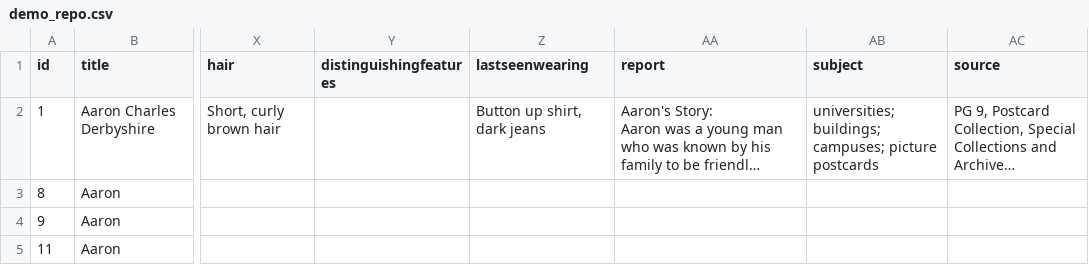
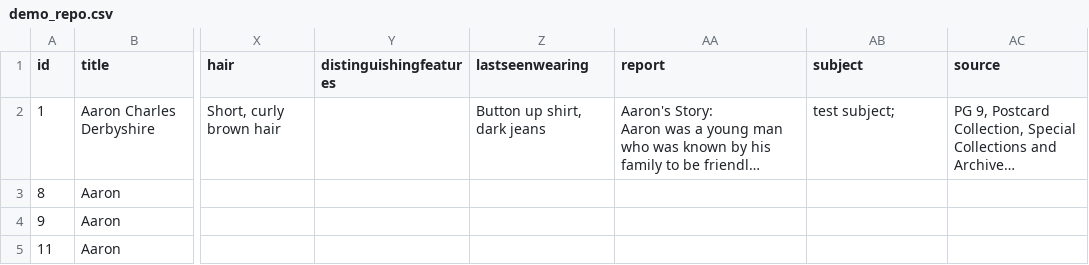
Before and after one commit to FoxfireUnsolved/public_site, a CSV file: _data/demo_repo.csv, drawn as a sheet; only a part is shown, gaps mark what is left out; long unchanged cells end in …; the diff names each change by its address in the sheet, - before the commit and + after, or states it on an @@ line.

Commit message:
hmmm

```diff
--- a/_data/demo_repo.csv
+++ b/_data/demo_repo.csv
-AB2 (subject): universities; buildings; campuses; picture postcards
+AB2 (subject): test subject;
```
